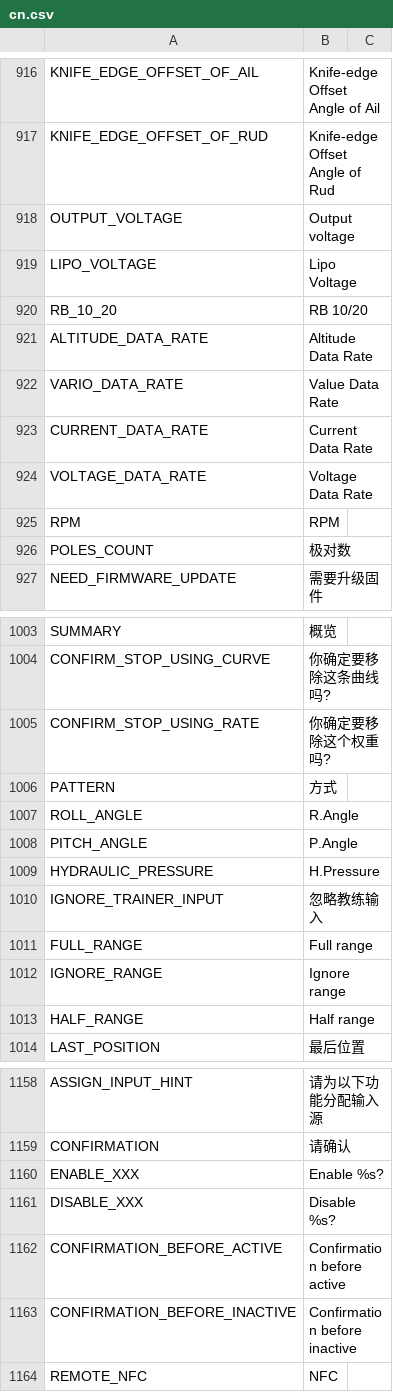
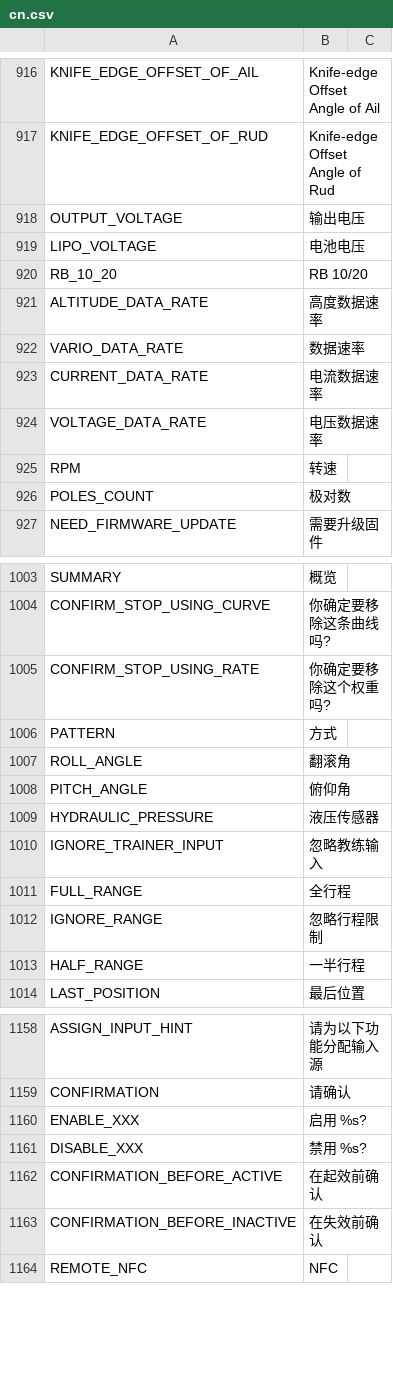
Before and after one commit to FrSkyRC/ETHOS-Feedback-Community, a CSV file: translations/display/cn.csv, drawn as a sheet; only a part is shown, gaps mark what is left out; the diff covers the shown part only.

Commit message:
CN translation

```diff
--- a/translations/display/cn.csv
+++ b/translations/display/cn.csv
@@ -917,10 +917,10 @@ KNIFE_EDGE_OFFSET_OF_AIL,"Knife-edge Offset Angle of Ail"
 KNIFE_EDGE_OFFSET_OF_RUD,"Knife-edge Offset Angle of Rud"
-OUTPUT_VOLTAGE,"Output voltage"
-LIPO_VOLTAGE,"Lipo Voltage"
+OUTPUT_VOLTAGE,"输出电压"
+LIPO_VOLTAGE,"电池电压"
 RB_10_20,"RB 10/20"
-ALTITUDE_DATA_RATE,"Altitude Data Rate"
-VARIO_DATA_RATE,"Value Data Rate"
-CURRENT_DATA_RATE,"Current Data Rate"
-VOLTAGE_DATA_RATE,"Voltage Data Rate"
-RPM,"RPM"
+ALTITUDE_DATA_RATE,"高度数据速率"
+VARIO_DATA_RATE,"数据速率"
+CURRENT_DATA_RATE,"电流数据速率"
+VOLTAGE_DATA_RATE,"电压数据速率"
+RPM,"转速"
 POLES_COUNT,"极对数"
@@ -1006,9 +1006,9 @@ CONFIRM_STOP_USING_RATE,"你确定要移除这个权重吗?"
 PATTERN,"方式"
-ROLL_ANGLE,"R.Angle"
-PITCH_ANGLE,"P.Angle"
-HYDRAULIC_PRESSURE,"H.Pressure"
+ROLL_ANGLE,"翻滚角"
+PITCH_ANGLE,"俯仰角"
+HYDRAULIC_PRESSURE,"液压传感器"
 IGNORE_TRAINER_INPUT,"忽略教练输入"
-FULL_RANGE,"Full range"
-IGNORE_RANGE,"Ignore range"
-HALF_RANGE,"Half range"
+FULL_RANGE,"全行程"
+IGNORE_RANGE,"忽略行程限制"
+HALF_RANGE,"一半行程"
 LAST_POSITION,"最后位置"
@@ -1159,6 +1159,6 @@ ASSIGN_INPUT_HINT,"请为以下功能分配输入源"
 CONFIRMATION,"请确认"
-ENABLE_XXX,"Enable %s?"
-DISABLE_XXX,"Disable %s?"
-CONFIRMATION_BEFORE_ACTIVE,"Confirmation before active"
-CONFIRMATION_BEFORE_INACTIVE,"Confirmation before inactive"
+ENABLE_XXX,"启用 %s?"
+DISABLE_XXX,"禁用 %s?"
+CONFIRMATION_BEFORE_ACTIVE,"在起效前确认"
+CONFIRMATION_BEFORE_INACTIVE,"在失效前确认"
 REMOTE_NFC,"NFC"
```
Also changed, not shown: 1 edited cell elsewhere in this file.
